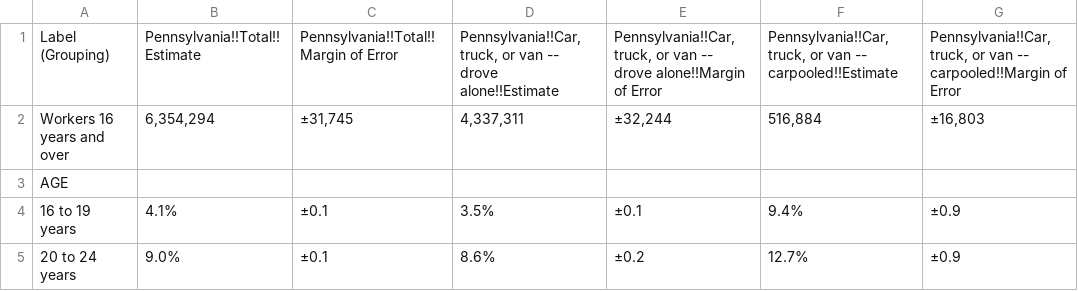
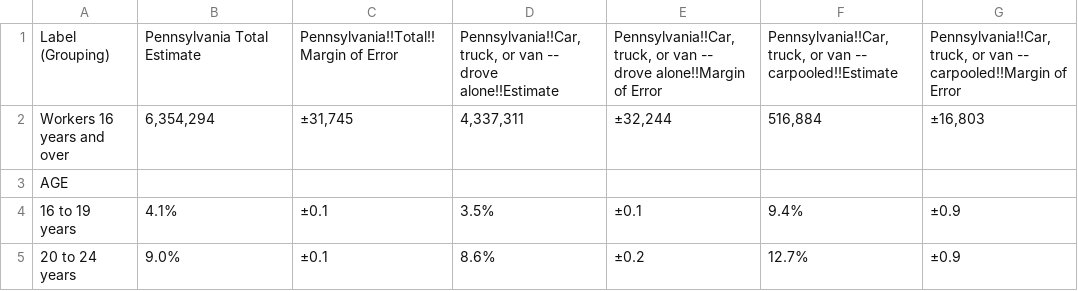
Before and after one commit to spvallette/Data, a CSV file: State Population Changes 20 to 25.csv, drawn as a sheet; only a part is shown; the diff names each change by its address in the sheet, - before the commit and + after, or states it on an @@ line.

Commit message:
Update State Population Changes 20 to 25.csv

```diff
--- a/State Population Changes 20 to 25.csv
+++ b/State Population Changes 20 to 25.csv
-B1: Pennsylvania!!Total!!Estimate
+B1: Pennsylvania Total Estimate
```
